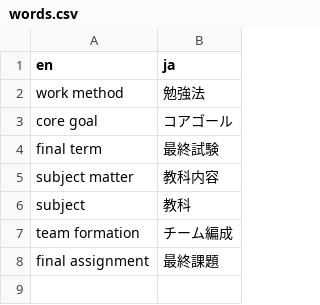
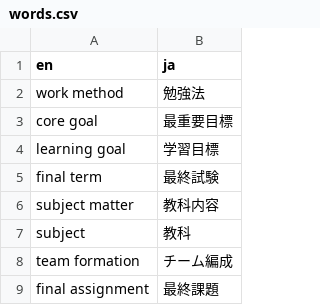
Before and after one commit to kdmsnr/eduScrumGuide, a CSV file: v1.2/words.csv, drawn as a sheet.

```diff
--- a/v1.2/words.csv
+++ b/v1.2/words.csv
@@ -2,3 +2,4 @@
 "work method","勉強法"
-"core goal","コアゴール"
+"core goal","最重要目標"
+"learning goal","学習目標"
 "final term","最終試験"
```
Also changed, not shown: 5 other files.
